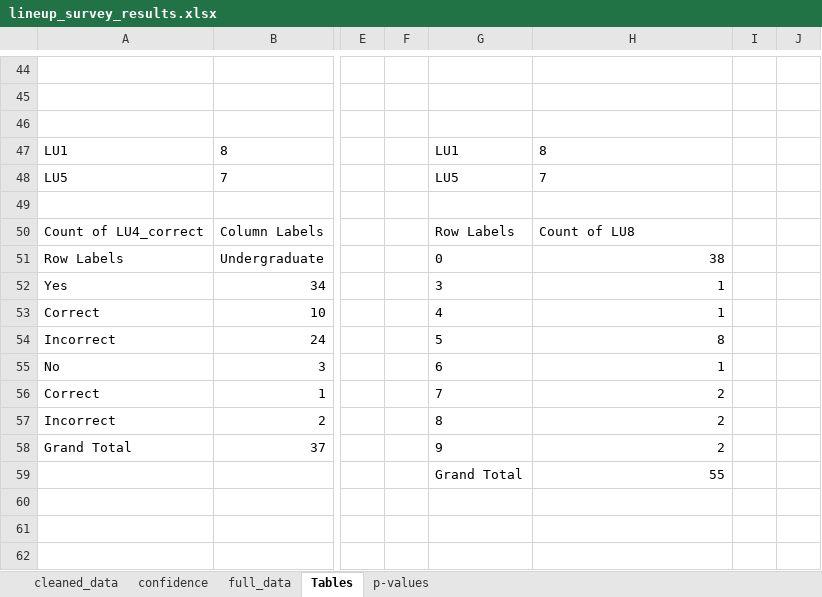
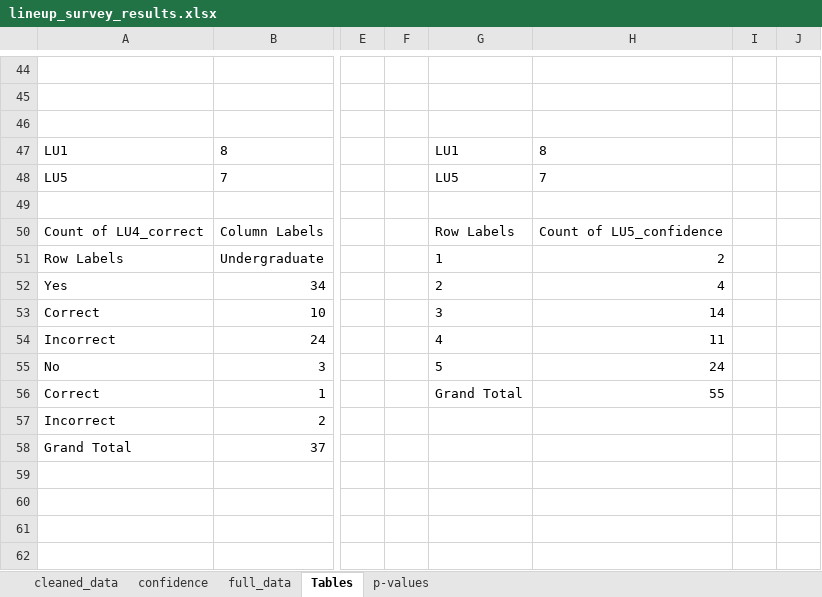
Before and after one commit to mayezharis/MMath_Y5_Dissertation, an Excel workbook: Lineups/lineup_survey_results.xlsx, sheet Tables, drawn as a sheet; only a part is shown, gaps mark what is left out; values as stored, in another font and other column widths than the file's, no borders; charts and pictures not drawn; the diff names each change by its address in the sheet, - before the commit and + after, or states it on an @@ line.

```diff
--- a/Lineups/lineup_survey_results.xlsx (sheet Tables)
+++ b/Lineups/lineup_survey_results.xlsx (sheet Tables)
-H50: Count of LU8
+H50: Count of LU5_confidence
-G51: 0
+G51: 1
-H51: 38
+H51: 2
-G52: 3
+G52: 2
-H52: 1
+H52: 4
-G53: 4
+G53: 3
-H53: 1
+H53: 14
-G54: 5
+G54: 4
-H54: 8
+H54: 11
-G55: 6
+G55: 5
-H55: 1
+H55: 24
-G56: 7
+G56: Grand Total
-H56: 2
+H56: 55
-G57: 8
+G57: (empty)
-H57:H58: 2
+H57:H58: (empty)
-G58: 9
+G58: (empty)
-G59: Grand Total
+G59: (empty)
-H59: 55
+H59: (empty)
```
Also changed, not shown: 3 other files.
